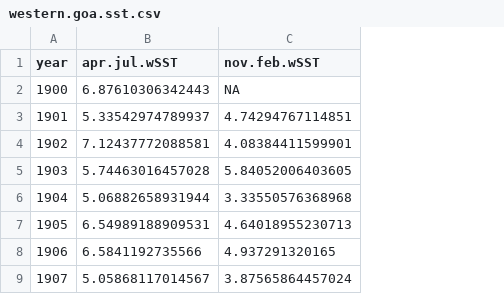
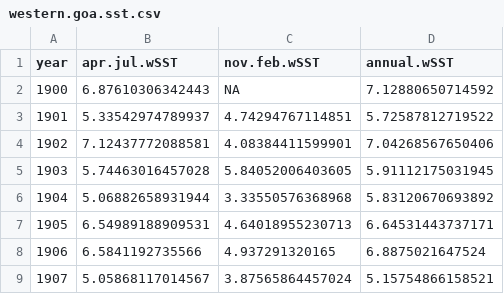
Before and after one commit to mikelitzow/pollock-warming, a CSV file: data/western.goa.sst.csv, drawn as a sheet; only a part is shown; the diff names each change by its address in the sheet, - before the commit and + after, or states it on an @@ line.

```diff
--- a/data/western.goa.sst.csv
+++ b/data/western.goa.sst.csv
+column D (annual.wSST), rows 2-9: 7.12880650714592 | 5.72587812719522 | 7.04268567650406 | 5.91112175031945 | 5.83120670693892 | 6.64531443737171 | 6.8875021647524 | 5.15754866158521
```
Also changed, not shown: 2 other files.
